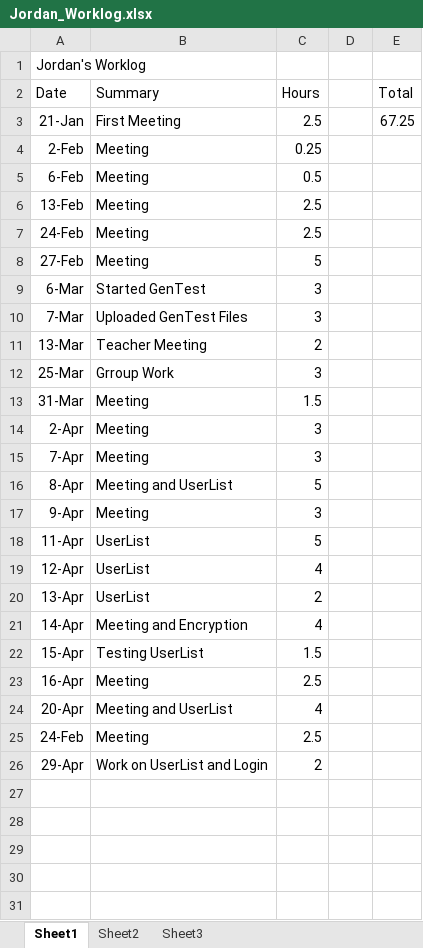
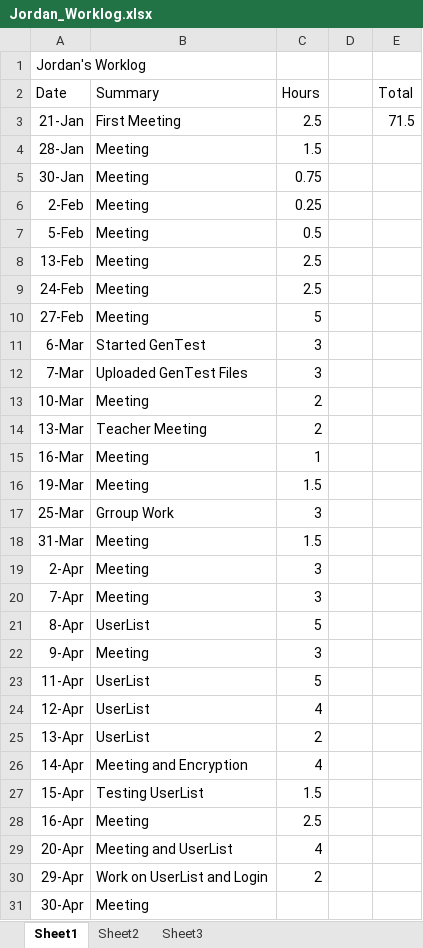
Before and after one commit to hrefjeff/tune_squad, an Excel workbook: Documents/WorkLogs/Jordan_Worklog.xlsx, sheet Sheet1, drawn as a sheet; values as stored, in another font and other column widths than the file's, no borders; removed rows and columns are numbered as before the commit, all else as after; the diff names each change by its address in the sheet, - before the commit and + after, or states it on an @@ line.

Commit message:
Worklog
yeah

```diff
--- a/Documents/WorkLogs/Jordan_Worklog.xlsx (sheet Sheet1)
+++ b/Documents/WorkLogs/Jordan_Worklog.xlsx (sheet Sheet1)
-E3 (Total): 67.25
+E3 (Total): 71.5
+row 4: 28-Jan | Meeting | 1.5
+row 5: 30-Jan | Meeting | 0.75
-A7 (Date): 6-Feb
+A7 (Date): 5-Feb
+row 13: 10-Mar | Meeting | 2
+row 15: 16-Mar | Meeting | 1
+row 16: 19-Mar | Meeting | 1.5
-B21 (Summary): Meeting and UserList
+B21 (Summary): UserList
-row 25: 24-Feb | Meeting | 2.5
+row 31: 30-Apr | Meeting
```
